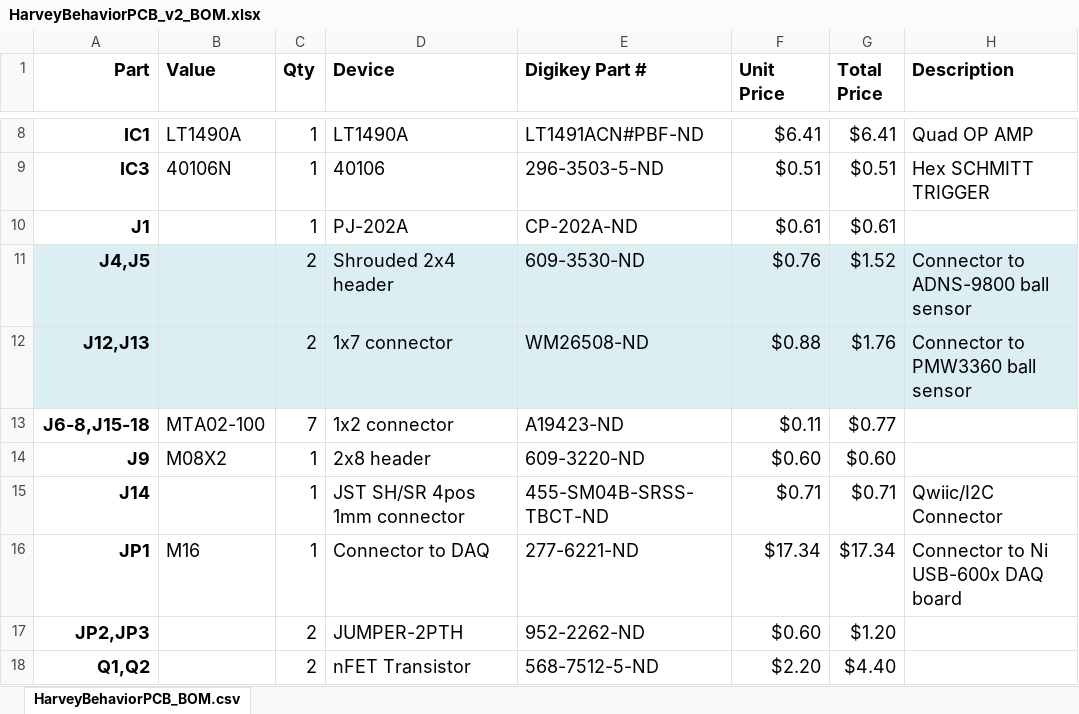
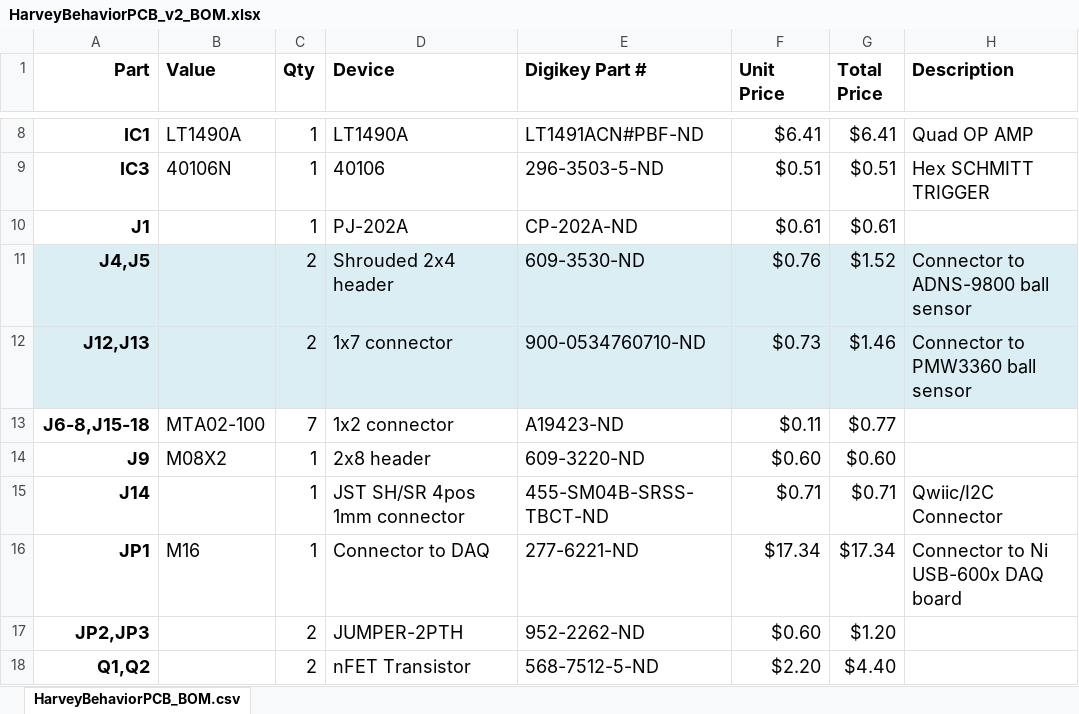
Before and after one commit to HMS-RIC/HarveyBehaviorPCB, an Excel workbook: HarveyBehaviorPCB_v2_BOM.xlsx, sheet HarveyBehaviorPCB_BOM.csv, drawn as a sheet; only a part is shown, gaps mark what is left out; values as stored, in another font and other column widths than the file's, no borders; the diff names each change by its address in the sheet, - before the commit and + after, or states it on an @@ line.

Commit message:
Update BOM

```diff
--- a/HarveyBehaviorPCB_v2_BOM.xlsx (sheet HarveyBehaviorPCB_BOM.csv)
+++ b/HarveyBehaviorPCB_v2_BOM.xlsx (sheet HarveyBehaviorPCB_BOM.csv)
-E12 (Digikey Part #): WM26508-ND
+E12 (Digikey Part #): 900-0534760710-ND
-F12 (Unit Price): $0.88
+F12 (Unit Price): $0.73
-G12 (Total Price): $1.76
+G12 (Total Price): $1.46
```
